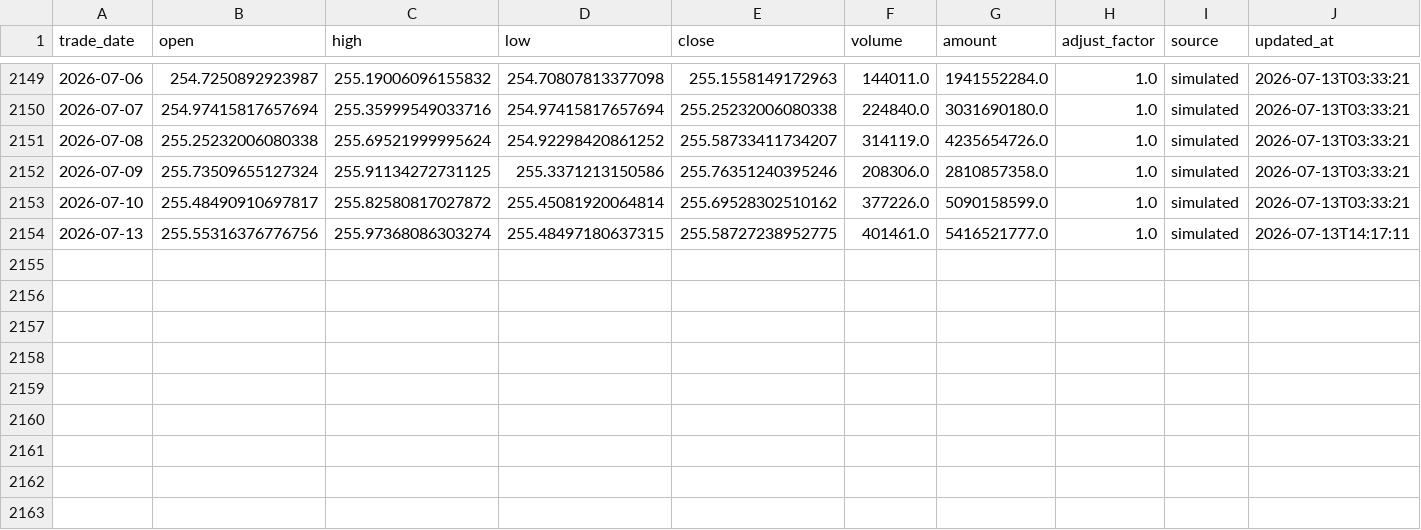
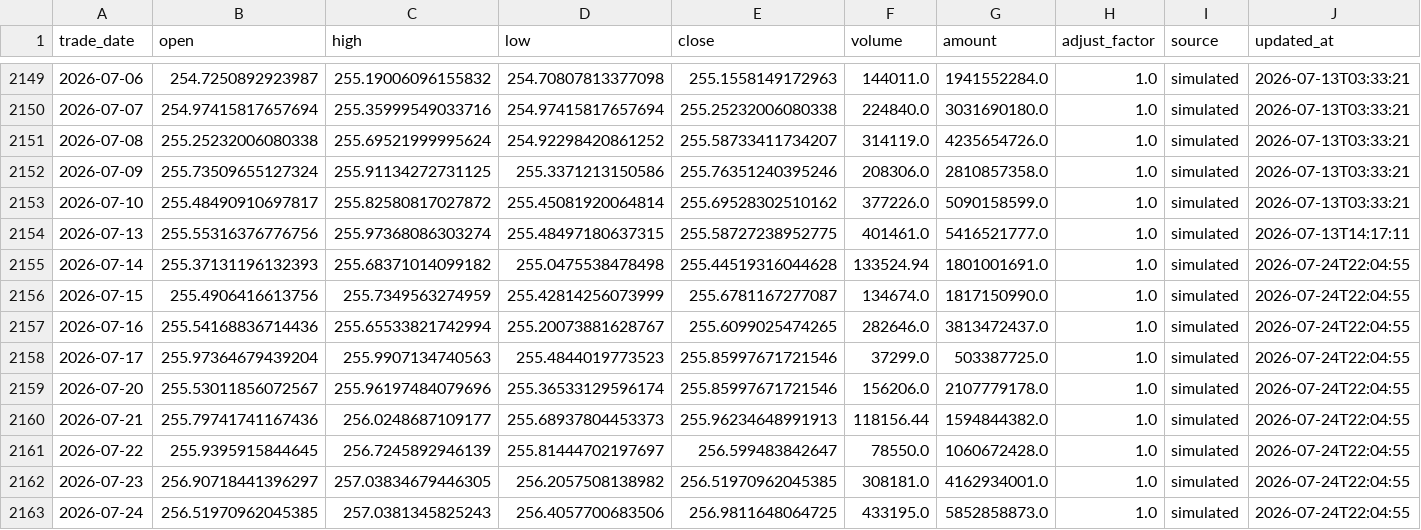
Before and after one commit to MorphKyan/strategy, a CSV file: platform/data/511260_3X.csv, drawn as a sheet; only a part is shown, gaps mark what is left out.

```diff
--- a/platform/data/511260_3X.csv
+++ b/platform/data/511260_3X.csv
@@ -2154 +2154,10 @@ trade_date,open,high,low,close,volume,amount,adjust_factor,source,updated_at
 2026-07-13,255.55316376776756,255.97368086303274,255.48497180637315,255.58727238952775,401461.0,5416521777.0,1.0,simulated,2026-07-13T14:17:11
+2026-07-14,255.37131196132393,255.68371014099182,255.0475538478498,255.44519316044628,133524.94,1801001691.0,1.0,simulated,2026-07-24T22:04:55
+2026-07-15,255.4906416613756,255.7349563274959,255.42814256073999,255.6781167277087,134674.0,1817150990.0,1.0,simulated,2026-07-24T22:04:55
+2026-07-16,255.54168836714436,255.65533821742994,255.20073881628767,255.6099025474265,282646.0,3813472437.0,1.0,simulated,2026-07-24T22:04:55
+2026-07-17,255.97364679439204,255.9907134740563,255.4844019773523,255.85997671721546,37299.0,503387725.0,1.0,simulated,2026-07-24T22:04:55
+2026-07-20,255.53011856072567,255.96197484079696,255.36533129596174,255.85997671721546,156206.0,2107779178.0,1.0,simulated,2026-07-24T22:04:55
+2026-07-21,255.79741741167436,256.0248687109177,255.68937804453373,255.96234648991913,118156.44,1594844382.0,1.0,simulated,2026-07-24T22:04:55
+2026-07-22,255.9395915844645,256.7245892946139,255.81444702197697,256.599483842647,78550.0,1060672428.0,1.0,simulated,2026-07-24T22:04:55
+2026-07-23,256.90718441396297,257.03834679446305,256.2057508138982,256.51970962045385,308181.0,4162934001.0,1.0,simulated,2026-07-24T22:04:55
+2026-07-24,256.51970962045385,257.0381345825243,256.4057700683506,256.9811648064725,433195.0,5852858873.0,1.0,simulated,2026-07-24T22:04:55
```
Also changed, not shown: platform/data/510500.csv, platform/data/511090.csv, 29 other files.
